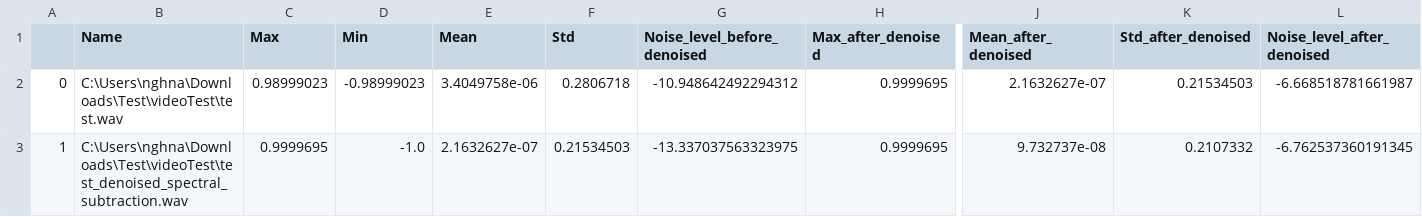
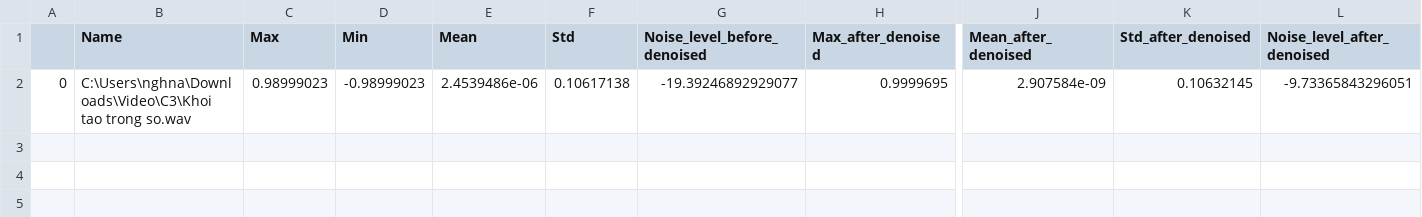
Before and after one commit to IAmSkyDra/URA-Tools, a CSV file: Denoise_Tool/FRCRN_denoise/stat_bahna_spectral_subtraction.csv, drawn as a sheet; only a part is shown, gaps mark what is left out; rows hold the shown columns only; the diff names each change by its address in the sheet, - before the commit and + after, or states it on an @@ line.

```diff
--- a/Denoise_Tool/FRCRN_denoise/stat_bahna_spectral_subtraction.csv
+++ b/Denoise_Tool/FRCRN_denoise/stat_bahna_spectral_subtraction.csv
-B2 (Name): C:\Users\nghna\Downloads\Test\videoTest\test.wav
+B2 (Name): C:\Users\nghna\Downloads\Video\C3\Khoi tao trong so.wav
-E2 (Mean): 3.4049758e-06
+E2 (Mean): 2.4539486e-06
-F2 (Std): 0.2806718
+F2 (Std): 0.10617138
-G2 (Noise_level_before_denoised): -10.948642492294312
+G2 (Noise_level_before_denoised): -19.39246892929077
-J2 (Mean_after_denoised): 2.1632627e-07
+J2 (Mean_after_denoised): 2.907584e-09
-K2 (Std_after_denoised): 0.21534503
+K2 (Std_after_denoised): 0.10632145
-L2 (Noise_level_after_denoised): -6.668518781661987
+L2 (Noise_level_after_denoised): -9.73365843296051
-row 3: 1 | C:\Users\nghna\Downloads\Test\videoTest\test_denoised_spectral_subtraction.wav | 0.9999695 | -1.0 | 2.1632627e-07 | 0.21534503 | -13.337037563323975 | 0.9999695 | 9.732737e-08 | 0.2107332 | -6.762537360191345
```
Also changed, not shown: 2 other files.
